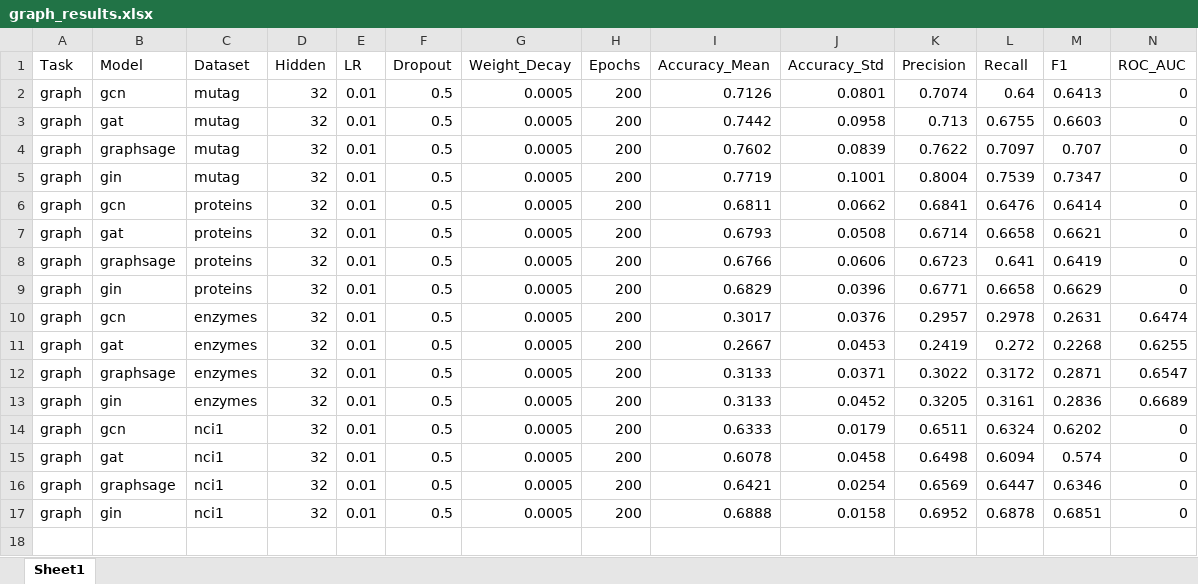
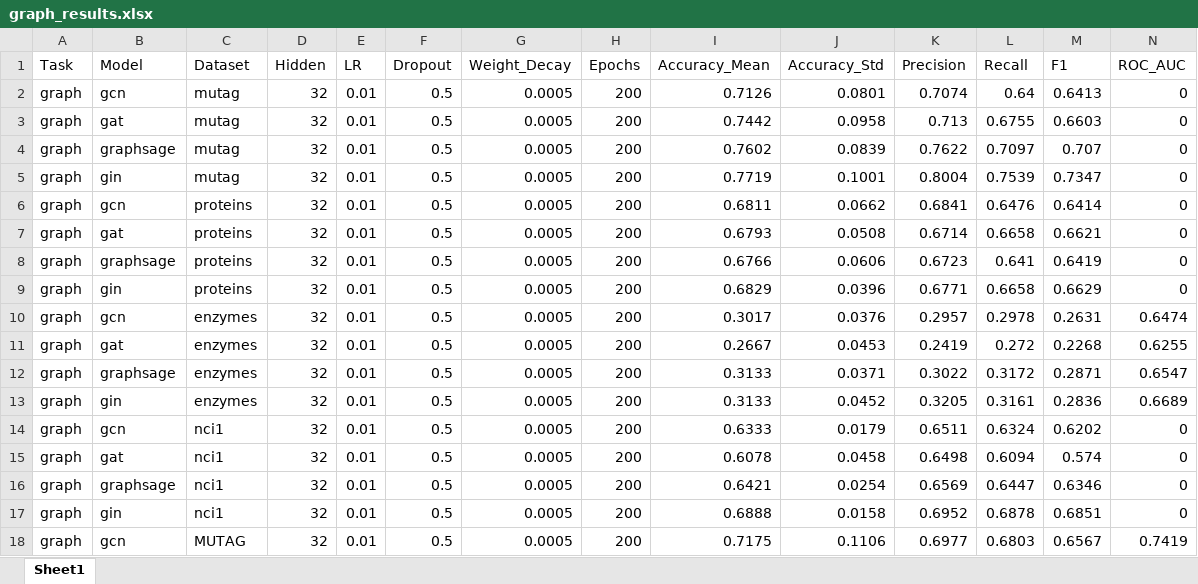
Before and after one commit to y-giresh/GNN_BENCHMARKING, an Excel workbook: results/graph_results.xlsx, sheet Sheet1, drawn as a sheet; only a part is shown; values as stored, in another font and other column widths than the file's, no borders; rows hold the shown columns only; the diff names each change by its address in the sheet, - before the commit and + after, or states it on an @@ line.

Commit message:
Add graph validation split and improve graph benchmarking

```diff
--- a/results/graph_results.xlsx (sheet Sheet1)
+++ b/results/graph_results.xlsx (sheet Sheet1)
+row 18: graph | gcn | MUTAG | 32 | 0.01 | 0.5 | 0.0005 | 200 | 0.7175 | 0.1106 | 0.6977 | 0.6803 | 0.6567 | 0.7419
```
Also changed, not shown: results/link_results.xlsx, results/node_results.xlsx, 6 other files.
